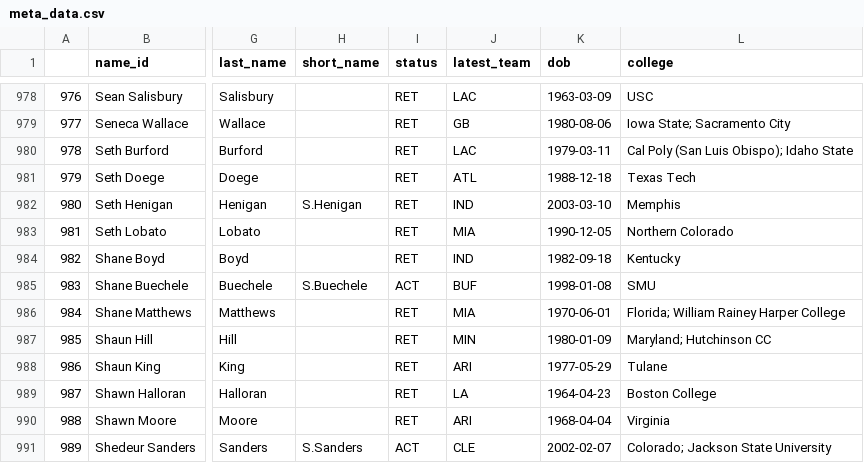
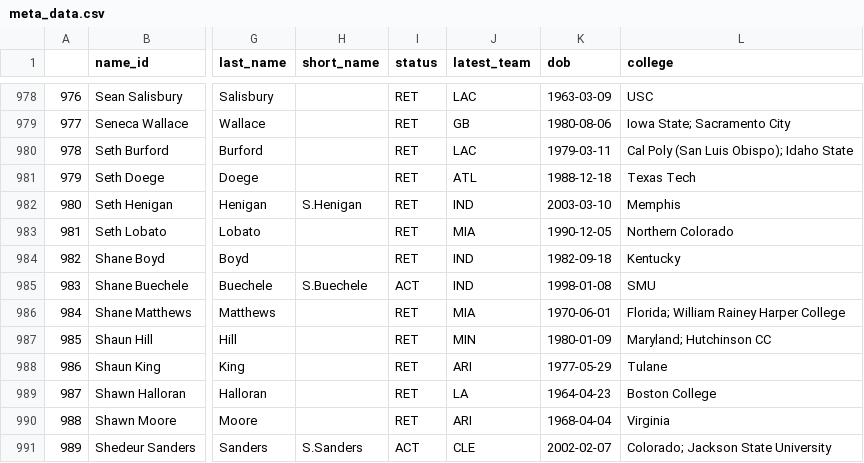
Before and after one commit to mitch-avis/nfeloqb, a CSV file: Other Data/meta_data.csv, drawn as a sheet; only a part is shown, gaps mark what is left out; the diff names each change by its address in the sheet, - before the commit and + after, or states it on an @@ line.

```diff
--- a/Other Data/meta_data.csv
+++ b/Other Data/meta_data.csv
-J985 (latest_team): BUF
+J985 (latest_team): IND
```
Also changed, not shown: Other Data/defensive_adjustments.csv, 2 other files.
